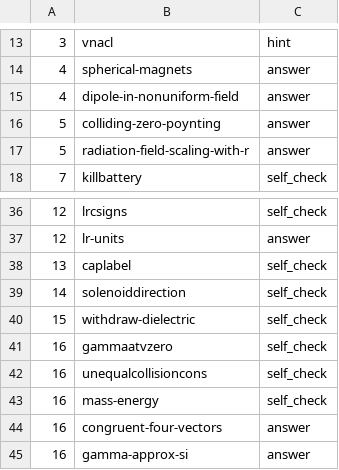
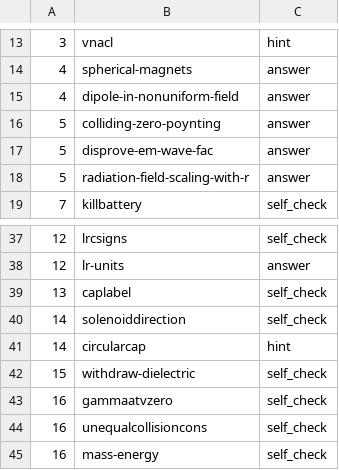
Before and after one commit to bcrowell/lm, a CSV file: fac/answers.csv, drawn as a sheet; only a part is shown, gaps mark what is left out; the shorter side is filled out with more unchanged rows; the diff names each change by its address in the sheet, - before the commit and + after, or states it on an @@ line.

```diff
--- a/fac/answers.csv
+++ b/fac/answers.csv
+row 17: 5 | disprove-em-wave-fac | answer
+row 41: 14 | circularcap | hint
```
Also changed, not shown: data/per_book/fac_problems.csv, data/problems.csv, 12 other files.
